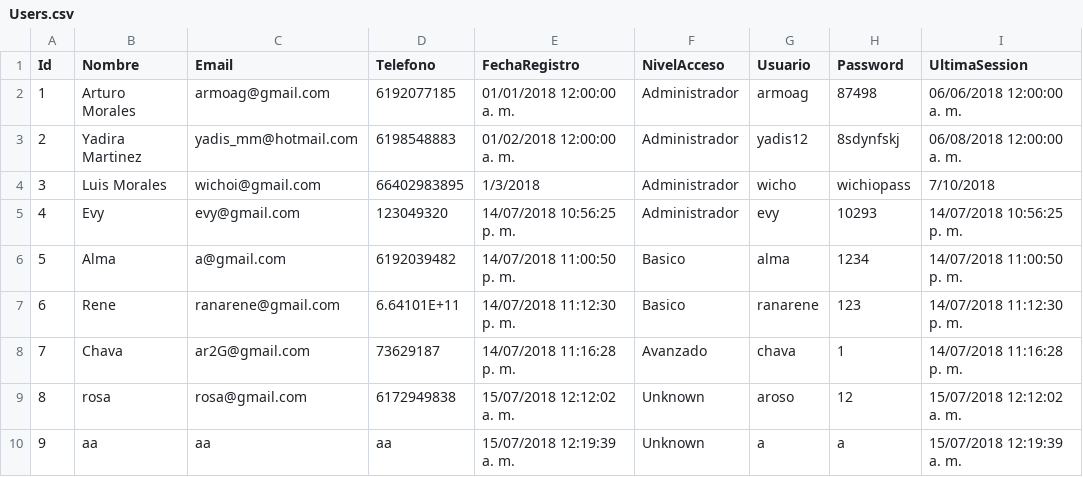
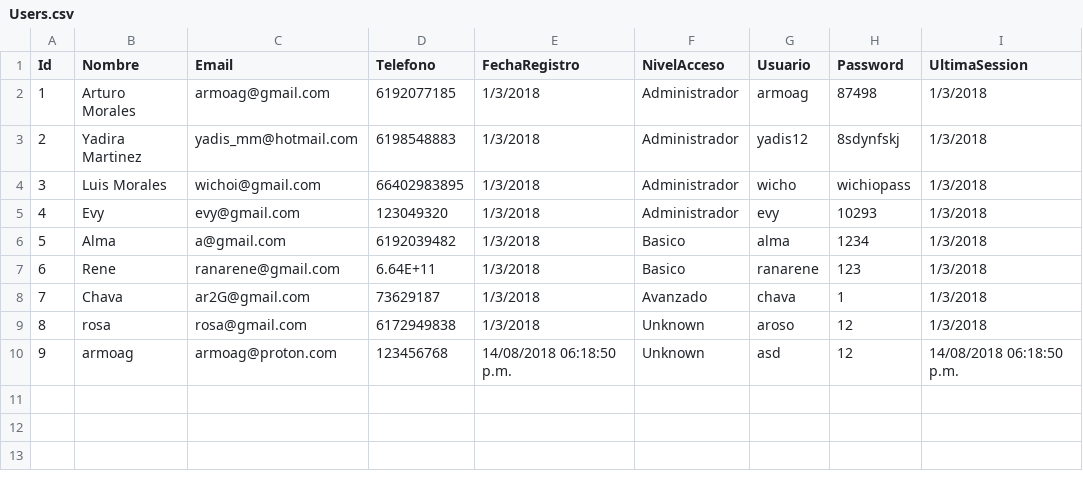
Before and after one commit to wibsar/seiya-pos, a CSV file: Data/Users.csv, drawn as a sheet.

```diff
--- a/Data/Users.csv
+++ b/Data/Users.csv
@@ -1,10 +1,10 @@
 Id,Nombre,Email,Telefono,FechaRegistro,NivelAcceso,Usuario,Password,UltimaSession
-1,Arturo Morales,armoag@gmail.com,6192077185,01/01/2018 12:00:00 a. m.,Administrador,armoag,87498,06/06/2018 12:00:00 a. m.
-2,Yadira Martinez,yadis_mm@hotmail.com,6198548883,01/02/2018 12:00:00 a. m.,Administrador,yadis12,8sdynfskj,06/08/2018 12:00:00 a. m.
-3,Luis Morales,wichoi@gmail.com,66402983895,1/3/2018,Administrador,wicho,wichiopass,7/10/2018
-4,Evy,evy@gmail.com,123049320,14/07/2018 10:56:25 p. m.,Administrador,evy,10293,14/07/2018 10:56:25 p. m.
-5,Alma,a@gmail.com,6192039482,14/07/2018 11:00:50 p. m.,Basico,alma,1234,14/07/2018 11:00:50 p. m.
-6,Rene,ranarene@gmail.com,6.64101E+11,14/07/2018 11:12:30 p. m.,Basico,ranarene,123,14/07/2018 11:12:30 p. m.
-7,Chava,ar2G@gmail.com,73629187,14/07/2018 11:16:28 p. m.,Avanzado,chava,1,14/07/2018 11:16:28 p. m.
-8,rosa,rosa@gmail.com,6172949838,15/07/2018 12:12:02 a. m.,Unknown,aroso,12,15/07/2018 12:12:02 a. m.
-9,aa,aa,aa,15/07/2018 12:19:39 a. m.,Unknown,a,a,15/07/2018 12:19:39 a. m.
+1,Arturo Morales,armoag@gmail.com,6192077185,1/3/2018,Administrador,armoag,87498,1/3/2018
+2,Yadira Martinez,yadis_mm@hotmail.com,6198548883,1/3/2018,Administrador,yadis12,8sdynfskj,1/3/2018
+3,Luis Morales,wichoi@gmail.com,66402983895,1/3/2018,Administrador,wicho,wichiopass,1/3/2018
+4,Evy,evy@gmail.com,123049320,1/3/2018,Administrador,evy,10293,1/3/2018
+5,Alma,a@gmail.com,6192039482,1/3/2018,Basico,alma,1234,1/3/2018
+6,Rene,ranarene@gmail.com,6.64E+11,1/3/2018,Basico,ranarene,123,1/3/2018
+7,Chava,ar2G@gmail.com,73629187,1/3/2018,Avanzado,chava,1,1/3/2018
+8,rosa,rosa@gmail.com,6172949838,1/3/2018,Unknown,aroso,12,1/3/2018
+9,armoag,armoag@proton.com,123456768,14/08/2018 06:18:50 p.m.,Unknown,asd,12,14/08/2018 06:18:50 p.m.
```
Also changed, not shown: Data/Inventario.csv, 12 other files.
